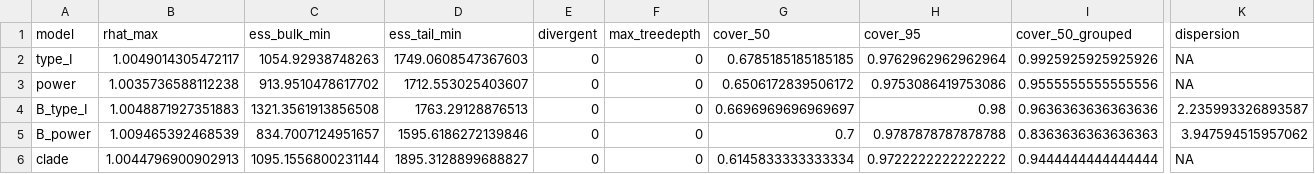
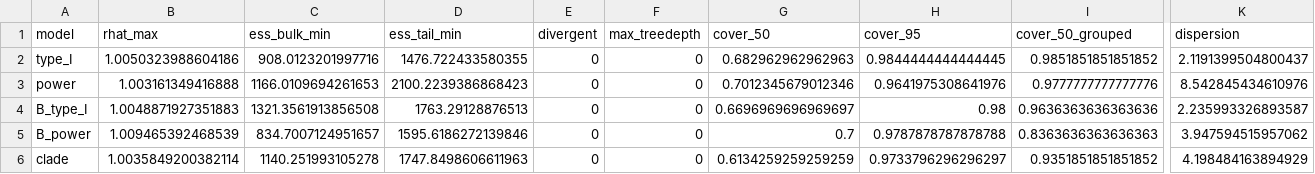
Before and after one commit to diogoprov/pcps-sim, a CSV file: manuscript/si/table_S3_diagnostics.csv, drawn as a sheet; only a part is shown, gaps mark what is left out; the diff names each change by its address in the sheet, - before the commit and + after, or states it on an @@ line.

```diff
--- a/manuscript/si/table_S3_diagnostics.csv
+++ b/manuscript/si/table_S3_diagnostics.csv
-B2 (rhat_max): 1.0049014305472117
+B2 (rhat_max): 1.0050323988604186
-C2 (ess_bulk_min): 1054.92938748263
+C2 (ess_bulk_min): 908.0123201997716
-D2 (ess_tail_min): 1749.0608547367603
+D2 (ess_tail_min): 1476.722433580355
-G2 (cover_50): 0.6785185185185185
+G2 (cover_50): 0.682962962962963
-H2 (cover_95): 0.9762962962962964
+H2 (cover_95): 0.9844444444444445
-I2 (cover_50_grouped): 0.9925925925925926
+I2 (cover_50_grouped): 0.9851851851851852
-K2 (dispersion): NA
+K2 (dispersion): 2.1191399504800437
-B3 (rhat_max): 1.0035736588112238
+B3 (rhat_max): 1.003161349416888
-C3 (ess_bulk_min): 913.9510478617702
+C3 (ess_bulk_min): 1166.0109694261653
-D3 (ess_tail_min): 1712.553025403607
+D3 (ess_tail_min): 2100.2239386868423
-G3 (cover_50): 0.6506172839506172
+G3 (cover_50): 0.7012345679012346
-H3 (cover_95): 0.9753086419753086
+H3 (cover_95): 0.9641975308641976
-I3 (cover_50_grouped): 0.9555555555555556
+I3 (cover_50_grouped): 0.9777777777777776
-K3 (dispersion): NA
+K3 (dispersion): 8.542845434610976
-B6 (rhat_max): 1.0044796900902913
+B6 (rhat_max): 1.0035849200382114
-C6 (ess_bulk_min): 1095.1556800231144
+C6 (ess_bulk_min): 1140.251993105278
-D6 (ess_tail_min): 1895.3128899688827
+D6 (ess_tail_min): 1747.8498606611963
-G6 (cover_50): 0.6145833333333334
+G6 (cover_50): 0.6134259259259259
-H6 (cover_95): 0.9722222222222222
+H6 (cover_95): 0.9733796296296297
-I6 (cover_50_grouped): 0.9444444444444444
+I6 (cover_50_grouped): 0.9351851851851852
-K6 (dispersion): NA
+K6 (dispersion): 4.198484163894929
```
Also changed, not shown: 8 other files.
